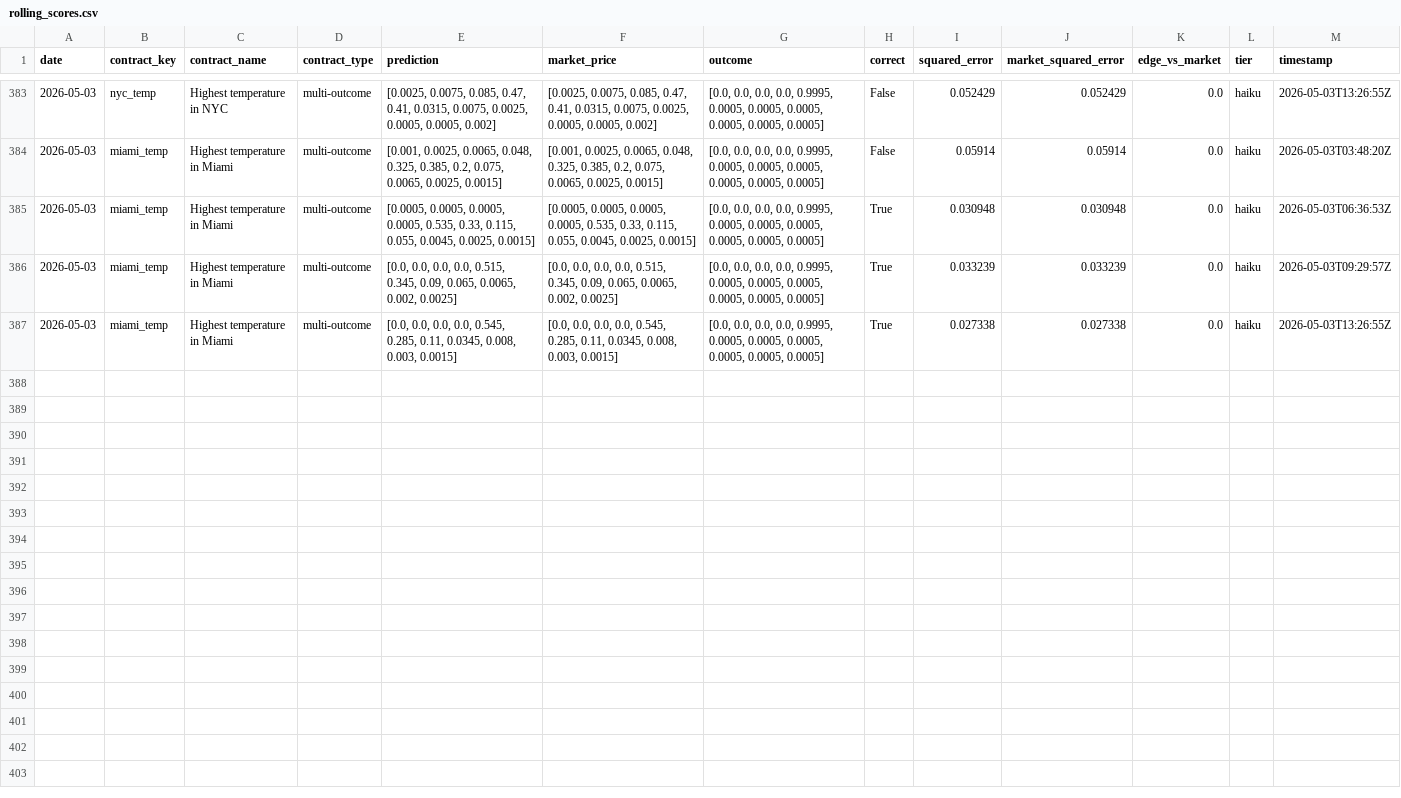
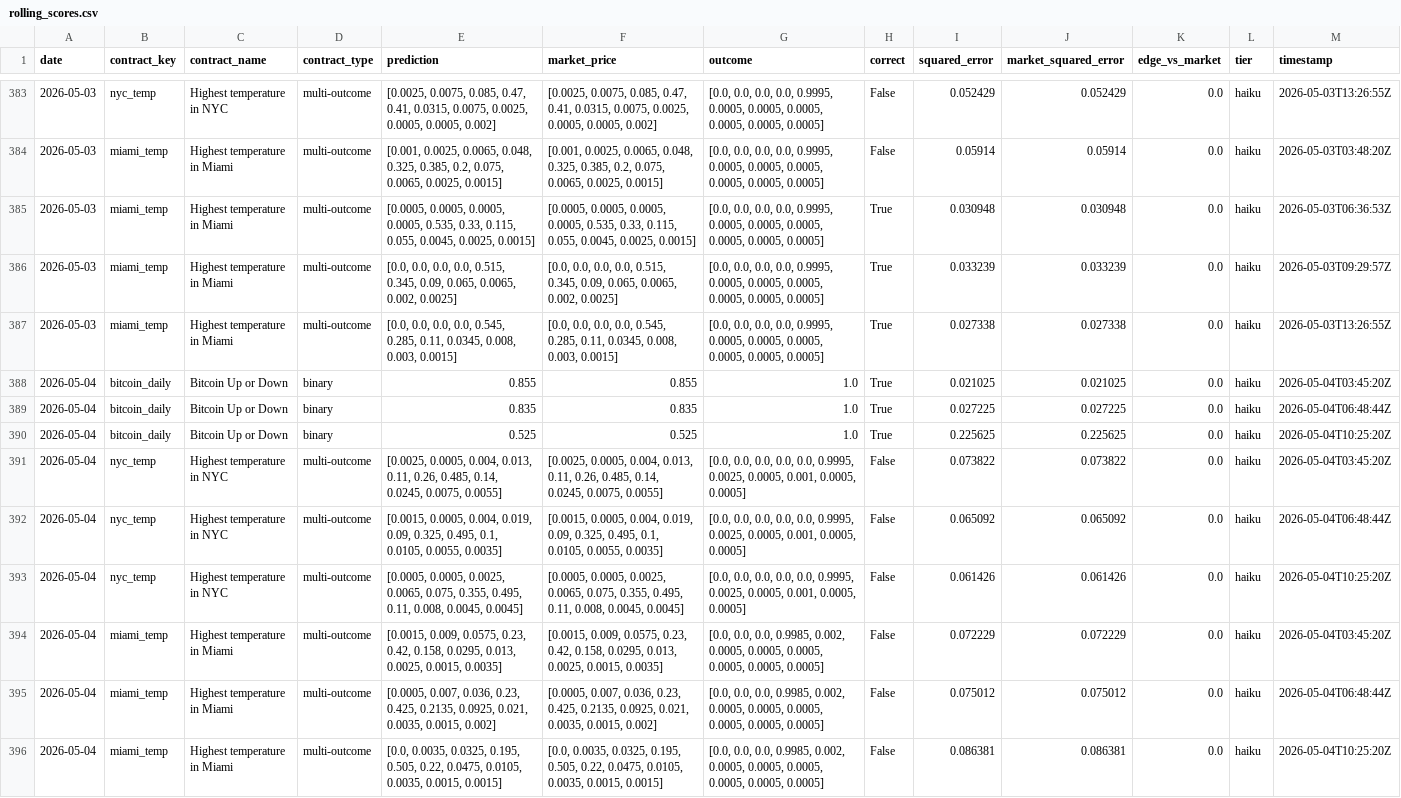
Before and after one commit to pairie-koh/Trading-Agents-on-Polymarket, a CSV file: data/rolling_scores.csv, drawn as a sheet; only a part is shown, gaps mark what is left out; the diff names each change by its address in the sheet, - before the commit and + after, or states it on an @@ line.

Commit message:
data: 2026-05-05T03:35:50Z

```diff
--- a/data/rolling_scores.csv
+++ b/data/rolling_scores.csv
+row 388: 2026-05-04 | bitcoin_daily | Bitcoin Up or Down | binary | 0.855 | 0.855 | 1.0 | True | 0.021025 | 0.021025 | 0.0 | haiku | 2026-05-04T03:45:20Z
+row 389: 2026-05-04 | bitcoin_daily | Bitcoin Up or Down | binary | 0.835 | 0.835 | 1.0 | True | 0.027225 | 0.027225 | 0.0 | haiku | 2026-05-04T06:48:44Z
+row 390: 2026-05-04 | bitcoin_daily | Bitcoin Up or Down | binary | 0.525 | 0.525 | 1.0 | True | 0.225625 | 0.225625 | 0.0 | haiku | 2026-05-04T10:25:20Z
+row 391: 2026-05-04 | nyc_temp | Highest temperature in NYC | multi-outcome | [0.0025, 0.0005, 0.004, 0.013, 0.11, 0.26, 0.485, 0.14, 0.0245, 0.0075, 0.0055] | [0.0025, 0.0005, 0.004, 0.013, 0.11, 0.26, 0.485, 0.14, 0.0245, 0.0075, 0.0055] | [0.0, 0.0, 0.0, 0.0, 0.0, 0.9995, 0.0025, 0.0005, 0.001, 0.0005, 0.0005] | False | 0.073822 | 0.073822 | 0.0 | haiku | 2026-05-04T03:45:20Z
+row 392: 2026-05-04 | nyc_temp | Highest temperature in NYC | multi-outcome | [0.0015, 0.0005, 0.004, 0.019, 0.09, 0.325, 0.495, 0.1, 0.0105, 0.0055, 0.0035] | [0.0015, 0.0005, 0.004, 0.019, 0.09, 0.325, 0.495, 0.1, 0.0105, 0.0055, 0.0035] | [0.0, 0.0, 0.0, 0.0, 0.0, 0.9995, 0.0025, 0.0005, 0.001, 0.0005, 0.0005] | False | 0.065092 | 0.065092 | 0.0 | haiku | 2026-05-04T06:48:44Z
+row 393: 2026-05-04 | nyc_temp | Highest temperature in NYC | multi-outcome | [0.0005, 0.0005, 0.0025, 0.0065, 0.075, 0.355, 0.495, 0.11, 0.008, 0.0045, 0.0045] | [0.0005, 0.0005, 0.0025, 0.0065, 0.075, 0.355, 0.495, 0.11, 0.008, 0.0045, 0.0045] | [0.0, 0.0, 0.0, 0.0, 0.0, 0.9995, 0.0025, 0.0005, 0.001, 0.0005, 0.0005] | False | 0.061426 | 0.061426 | 0.0 | haiku | 2026-05-04T10:25:20Z
+row 394: 2026-05-04 | miami_temp | Highest temperature in Miami | multi-outcome | [0.0015, 0.009, 0.0575, 0.23, 0.42, 0.158, 0.0295, 0.013, 0.0025, 0.0015, 0.0035] | [0.0015, 0.009, 0.0575, 0.23, 0.42, 0.158, 0.0295, 0.013, 0.0025, 0.0015, 0.0035] | [0.0, 0.0, 0.0, 0.9985, 0.002, 0.0005, 0.0005, 0.0005, 0.0005, 0.0005, 0.0005] | False | 0.072229 | 0.072229 | 0.0 | haiku | 2026-05-04T03:45:20Z
+row 395: 2026-05-04 | miami_temp | Highest temperature in Miami | multi-outcome | [0.0005, 0.007, 0.036, 0.23, 0.425, 0.2135, 0.0925, 0.021, 0.0035, 0.0015, 0.002] | [0.0005, 0.007, 0.036, 0.23, 0.425, 0.2135, 0.0925, 0.021, 0.0035, 0.0015, 0.002] | [0.0, 0.0, 0.0, 0.9985, 0.002, 0.0005, 0.0005, 0.0005, 0.0005, 0.0005, 0.0005] | False | 0.075012 | 0.075012 | 0.0 | haiku | 2026-05-04T06:48:44Z
+row 396: 2026-05-04 | miami_temp | Highest temperature in Miami | multi-outcome | [0.0, 0.0035, 0.0325, 0.195, 0.505, 0.22, 0.0475, 0.0105, 0.0035, 0.0015, 0.0015] | [0.0, 0.0035, 0.0325, 0.195, 0.505, 0.22, 0.0475, 0.0105, 0.0035, 0.0015, 0.0015] | [0.0, 0.0, 0.0, 0.9985, 0.002, 0.0005, 0.0005, 0.0005, 0.0005, 0.0005, 0.0005] | False | 0.086381 | 0.086381 | 0.0 | haiku | 2026-05-04T10:25:20Z
```
Also changed, not shown: 2 other files.
